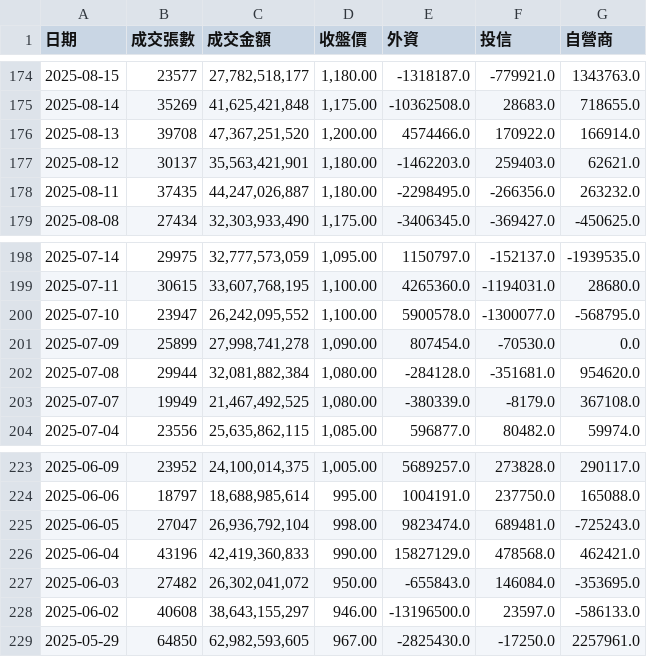
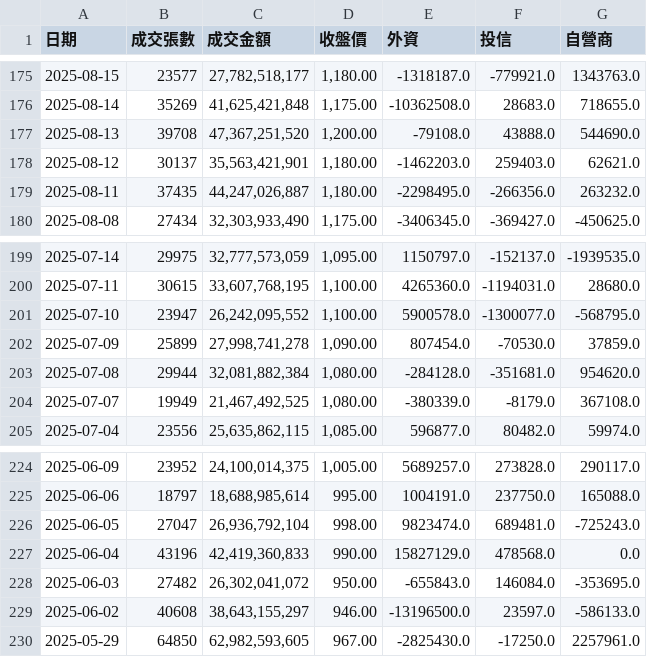
Before and after one commit to zencoper-mini/tsmc-stock-auto, a CSV file: tsmc_data_pivot.csv, drawn as a sheet; only a part is shown, gaps mark what is left out; the diff covers the shown part only.

```diff
--- a/tsmc_data_pivot.csv
+++ b/tsmc_data_pivot.csv
@@ -175,3 +176,3 @@
 2025-08-14,35269,"41,625,421,848","1,175.00",-10362508.0,28683.0,718655.0
-2025-08-13,39708,"47,367,251,520","1,200.00",4574466.0,170922.0,166914.0
+2025-08-13,39708,"47,367,251,520","1,200.00",-79108.0,43888.0,544690.0
 2025-08-12,30137,"35,563,421,901","1,180.00",-1462203.0,259403.0,62621.0
@@ -200,3 +201,3 @@
 2025-07-10,23947,"26,242,095,552","1,100.00",5900578.0,-1300077.0,-568795.0
-2025-07-09,25899,"27,998,741,278","1,090.00",807454.0,-70530.0,0.0
+2025-07-09,25899,"27,998,741,278","1,090.00",807454.0,-70530.0,37859.0
 2025-07-08,29944,"32,081,882,384","1,080.00",-284128.0,-351681.0,954620.0
@@ -225,3 +226,3 @@
 2025-06-05,27047,"26,936,792,104",998.00,9823474.0,689481.0,-725243.0
-2025-06-04,43196,"42,419,360,833",990.00,15827129.0,478568.0,462421.0
+2025-06-04,43196,"42,419,360,833",990.00,15827129.0,478568.0,0.0
 2025-06-03,27482,"26,302,041,072",950.00,-655843.0,146084.0,-353695.0
```
Also changed, not shown: 1 added row, 1 removed row and 9 edited cells elsewhere in this file, 1 other file.
